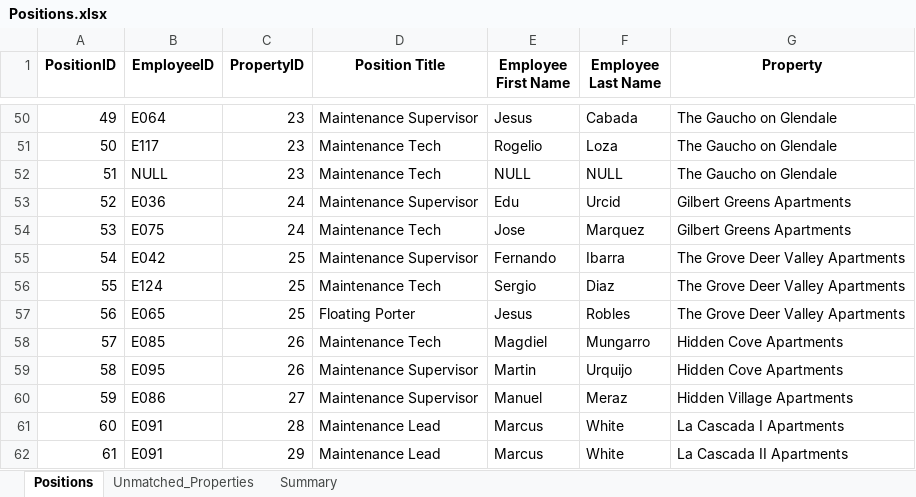
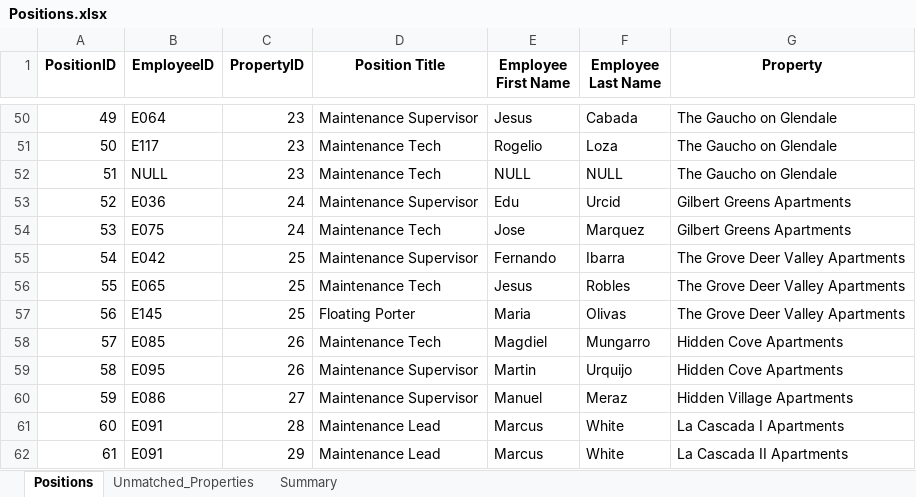
Before and after one commit to ASCBird0277/ca_app, an Excel workbook: data/Positions.xlsx, sheet Positions, drawn as a sheet; only a part is shown, gaps mark what is left out; values as stored, in another font and other column widths than the file's, no borders; the diff names each change by its address in the sheet, - before the commit and + after, or states it on an @@ line.

```diff
--- a/data/Positions.xlsx (sheet Positions)
+++ b/data/Positions.xlsx (sheet Positions)
-B56 (EmployeeID): E124
+B56 (EmployeeID): E065
-E56 (Employee First Name): Sergio
+E56 (Employee First Name): Jesus
-F56 (Employee Last Name): Diaz
+F56 (Employee Last Name): Robles
-B57 (EmployeeID): E065
+B57 (EmployeeID): E145
-E57 (Employee First Name): Jesus
+E57 (Employee First Name): Maria
-F57 (Employee Last Name): Robles
+F57 (Employee Last Name): Olivas
```
Also changed, not shown: data/Employee.xlsx, data/Properties_geocoded.xlsx, 5 other files.
